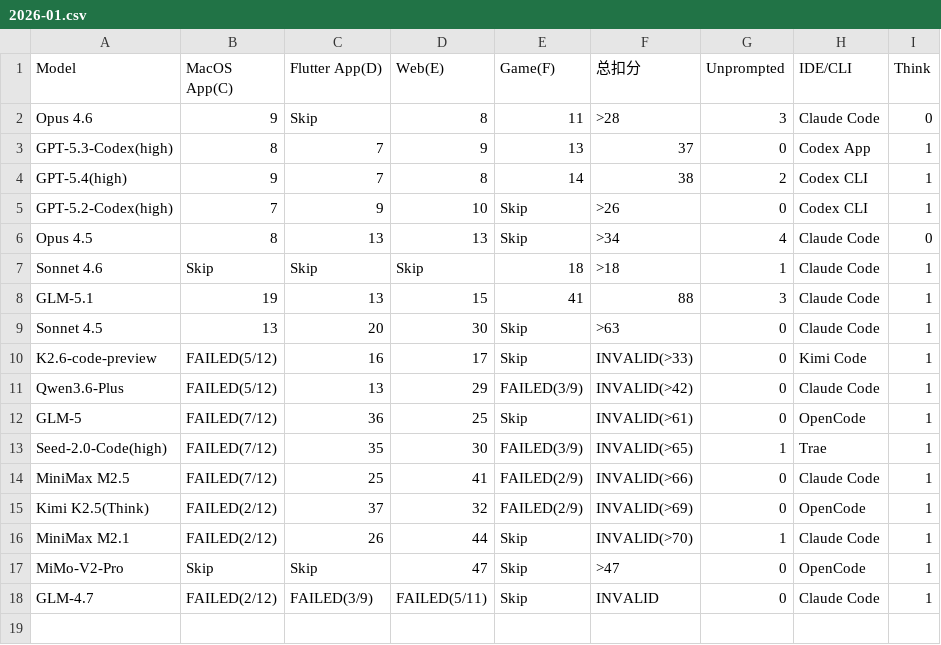
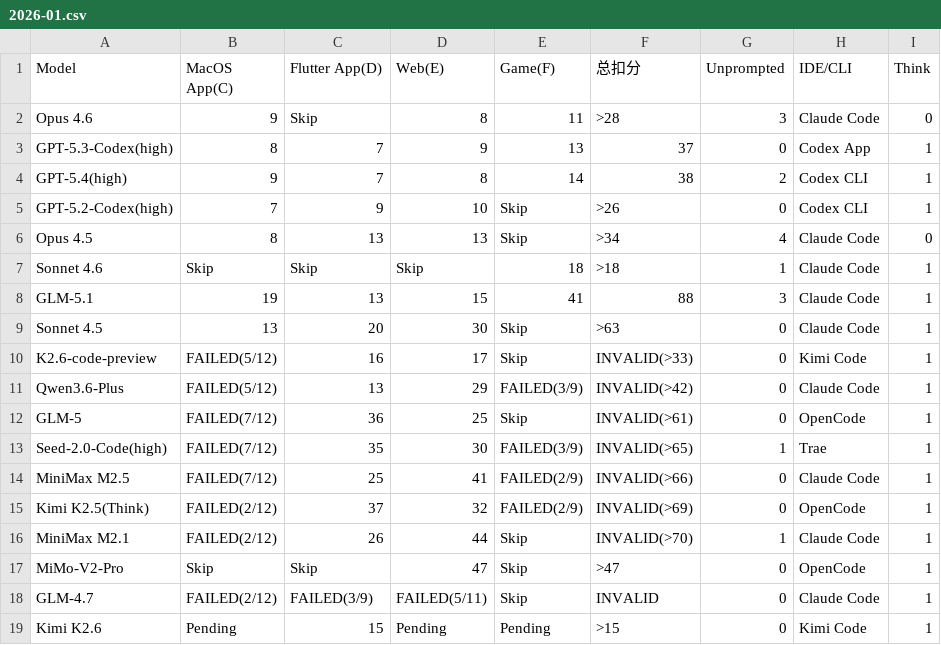
Before and after one commit to llm2014/llm_benchmark, a CSV file: docs/data/code_v3/2026-01.csv, drawn as a sheet; the diff names each change by its address in the sheet, - before the commit and + after, or states it on an @@ line.

Commit message:
add k2.6

```diff
--- a/docs/data/code_v3/2026-01.csv
+++ b/docs/data/code_v3/2026-01.csv
+row 19: Kimi K2.6 | Pending | 15 | Pending | Pending | >15 | 0 | Kimi Code | 1
```
